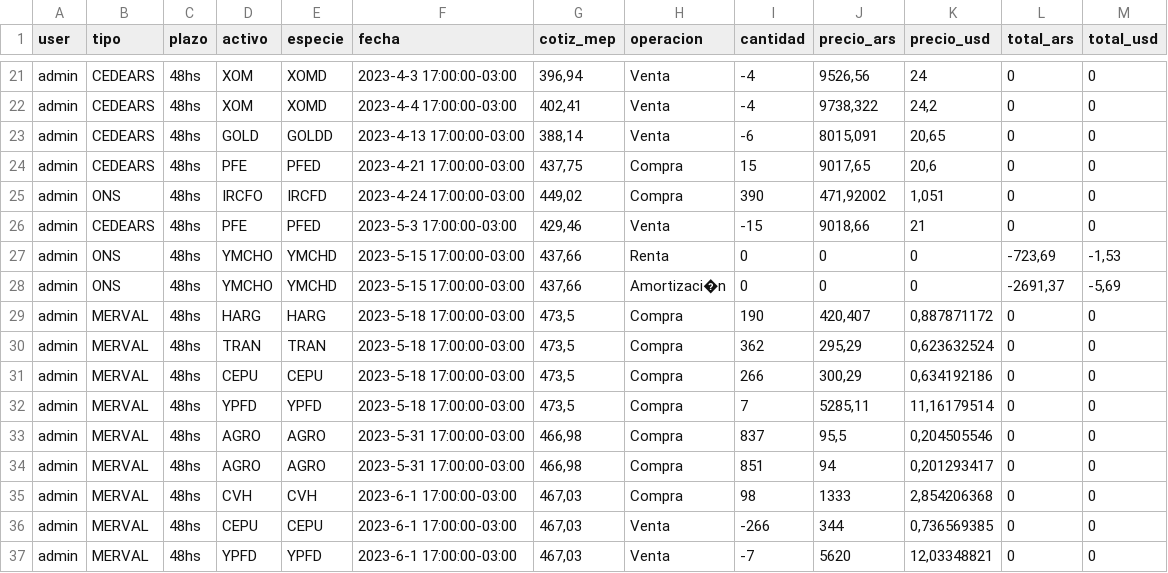
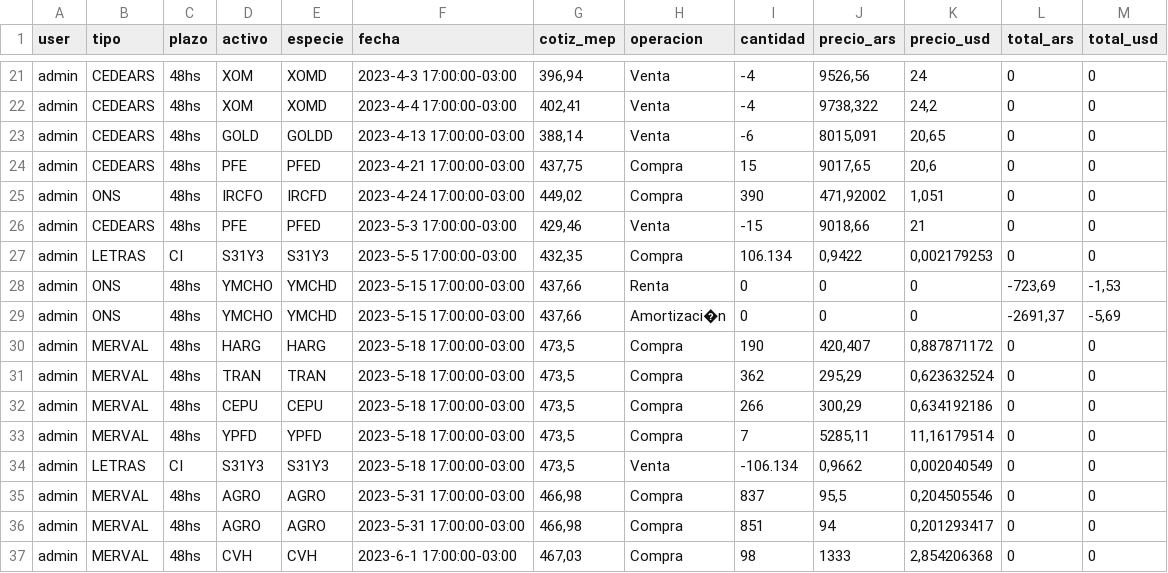
Before and after one commit to nmorelli96/finanzars-django, a CSV file: finanzars_root/cartera/ops5.csv, drawn as a sheet; only a part is shown, gaps mark what is left out; the shorter side is filled out with more unchanged rows; the diff names each change by its address in the sheet, - before the commit and + after, or states it on an @@ line.

Commit message:
Actualizar csv

```diff
--- a/finanzars_root/cartera/ops5.csv
+++ b/finanzars_root/cartera/ops5.csv
+row 27: admin | LETRAS | CI | S31Y3 | S31Y3 | 2023-5-5 17:00:00-03:00 | 432,35 | Compra | 106.134 | 0,9422 | 0,002179253 | 0 | 0
+row 34: admin | LETRAS | CI | S31Y3 | S31Y3 | 2023-5-18 17:00:00-03:00 | 473,5 | Venta | -106.134 | 0,9662 | 0,002040549 | 0 | 0
```
